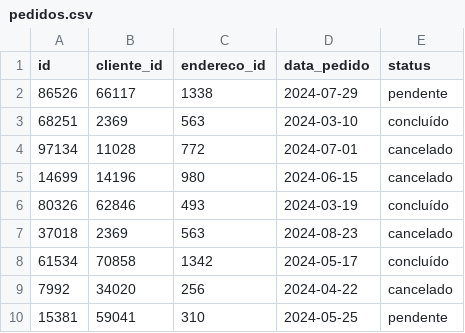
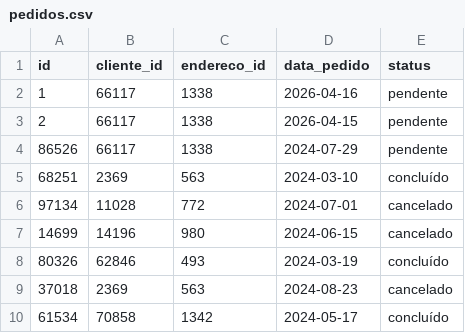
Before and after one commit to charlesfsouza/dbt_udemy_projeto_1, a CSV file: seeds/pedidos.csv, drawn as a sheet; only a part is shown; the shorter side is filled out with more unchanged rows.

```diff
--- a/seeds/pedidos.csv
+++ b/seeds/pedidos.csv
@@ -1,2 +1,4 @@
 id,cliente_id,endereco_id,data_pedido,status
+1,66117,1338,2026-04-16,pendente
+2,66117,1338,2026-04-15,pendente
 86526,66117,1338,2024-07-29,pendente
```
Also changed, not shown: 4 other files.
